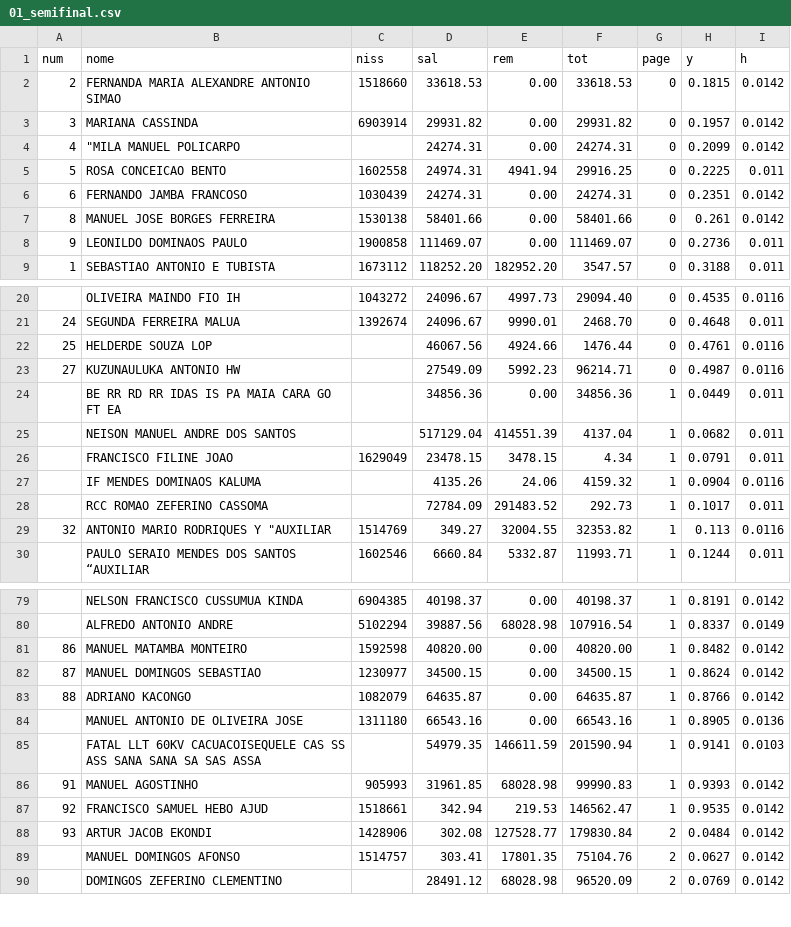
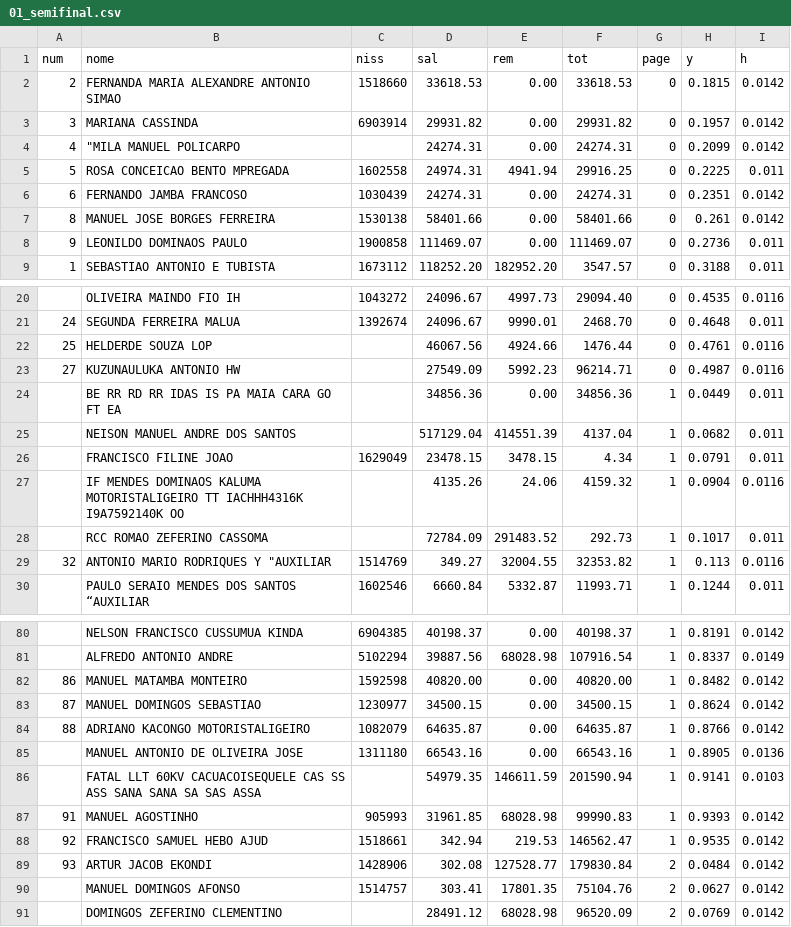
Before and after one commit to CredoDivaldo/mapa-inss-elecnor-2013, a CSV file: data/2013/01_semifinal.csv, drawn as a sheet; only a part is shown, gaps mark what is left out; the diff covers the shown part only.

```diff
--- a/data/2013/01_semifinal.csv
+++ b/data/2013/01_semifinal.csv
@@ -4,3 +4,3 @@
 4,"""MILA MANUEL POLICARPO",,24274.31,0.00,24274.31,0,0.2099,0.0142
-5,ROSA CONCEICAO BENTO,1602558,24974.31,4941.94,29916.25,0,0.2225,0.011
+5,ROSA CONCEICAO BENTO MPREGADA,1602558,24974.31,4941.94,29916.25,0,0.2225,0.011
 6,FERNANDO JAMBA FRANCOSO,1030439,24274.31,0.00,24274.31,0,0.2351,0.0142
@@ -26,3 +26,3 @@
 ,FRANCISCO FILINE JOAO,1629049,23478.15,3478.15,4.34,1,0.0791,0.011
-,IF MENDES DOMINAOS KALUMA,,4135.26,24.06,4159.32,1,0.0904,0.0116
+,IF MENDES DOMINAOS KALUMA MOTORISTALIGEIRO TT IACHHH4316K I9A7592140K OO,,4135.26,24.06,4159.32,1,0.0904,0.0116
 ,RCC ROMAO ZEFERINO CASSOMA,,72784.09,291483.52,292.73,1,0.1017,0.011
@@ -82,3 +83,3 @@
 87,MANUEL DOMINGOS SEBASTIAO,1230977,34500.15,0.00,34500.15,1,0.8624,0.0142
-88,ADRIANO KACONGO,1082079,64635.87,0.00,64635.87,1,0.8766,0.0142
+88,ADRIANO KACONGO MOTORISTALIGEIRO,1082079,64635.87,0.00,64635.87,1,0.8766,0.0142
 ,MANUEL ANTONIO DE OLIVEIRA JOSE,1311180,66543.16,0.00,66543.16,1,0.8905,0.0136
```
Also changed, not shown: 4 added rows and 2 edited cells elsewhere in this file, data/2013/02_semifinal.csv, data/2013/03_semifinal.csv, 11 other files.
